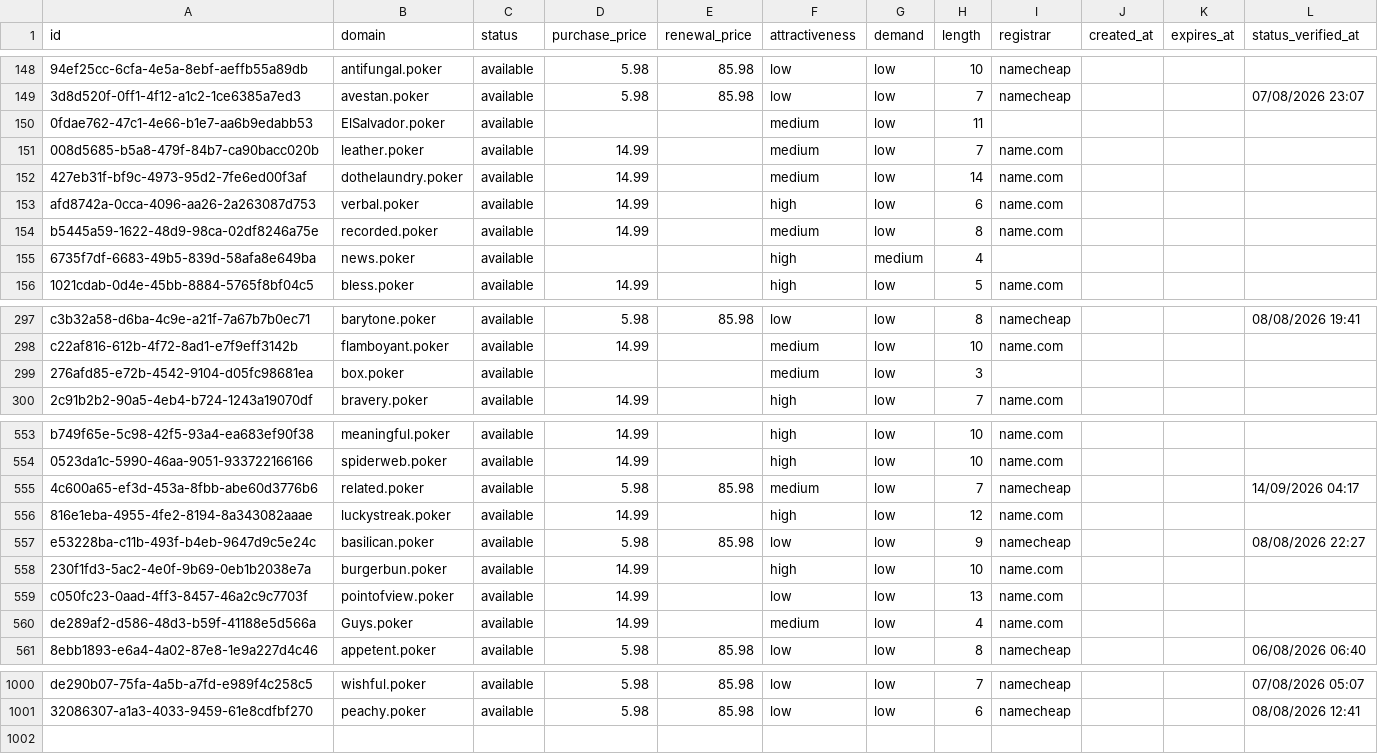
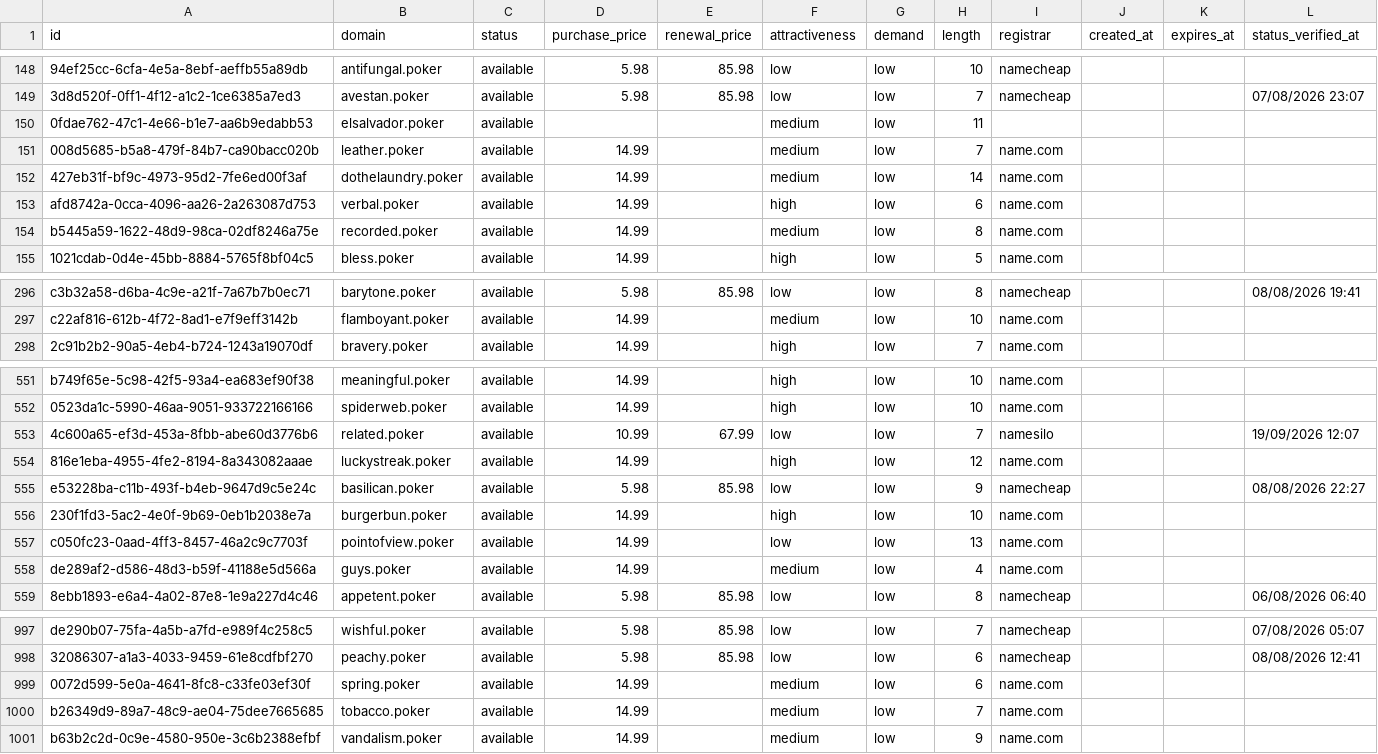
Before and after one commit to UniqueDomains/poker-oneword-domains, a CSV file: poker.csv, drawn as a sheet; only a part is shown, gaps mark what is left out; removed rows and columns are numbered as before the commit, all else as after; the diff covers the shown part only; the diff names each change by its address in the sheet, - before the commit and + after, or states it on an @@ line.

Commit message:
Domains update

```diff
--- a/poker.csv
+++ b/poker.csv
-B150 (domain): ElSalvador.poker
+B150 (domain): elsalvador.poker
-row 155: 6735f7df-6683-49b5-839d-58afa8e649ba | news.poker | available |  |  | high | medium | 4
-row 299: 276afd85-e72b-4542-9104-d05fc98681ea | box.poker | available |  |  | medium | low | 3
-D553 (purchase_price): 5.98
+D553 (purchase_price): 10.99
-E553 (renewal_price): 85.98
+E553 (renewal_price): 67.99
-F553 (attractiveness): medium
+F553 (attractiveness): low
-I553 (registrar): namecheap
+I553 (registrar): namesilo
-L553 (status_verified_at): 14/09/2026 04:17
+L553 (status_verified_at): 19/09/2026 12:07
-B558 (domain): Guys.poker
+B558 (domain): guys.poker
+row 999: 0072d599-5e0a-4641-8fc8-c33fe03ef30f | spring.poker | available | 14.99 |  | medium | low | 6 | name.com
+row 1000: b26349d9-89a7-48c9-ae04-75dee7665685 | tobacco.poker | available | 14.99 |  | medium | low | 7 | name.com
+row 1001: b63b2c2d-0c9e-4580-950e-3c6b2388efbf | vandalism.poker | available | 14.99 |  | medium | low | 9 | name.com
```
Also changed, not shown: 1 removed row and 81 edited cells elsewhere in this file, 4 other files.
